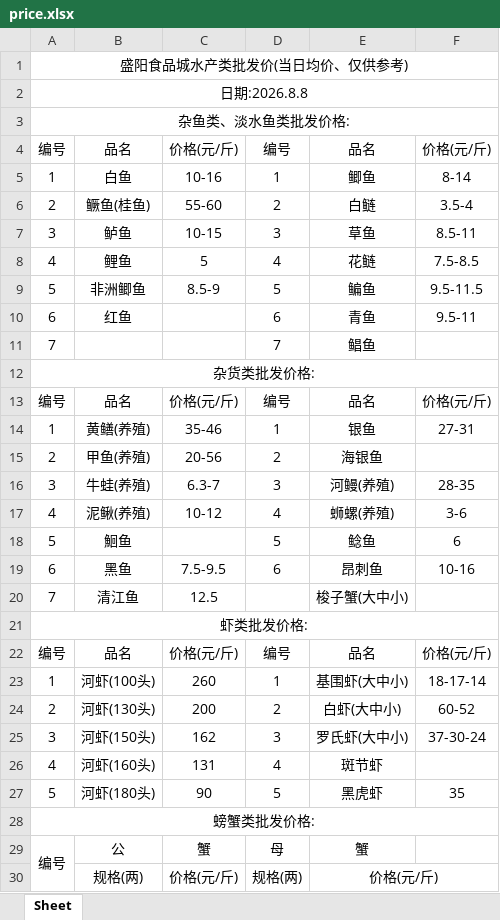
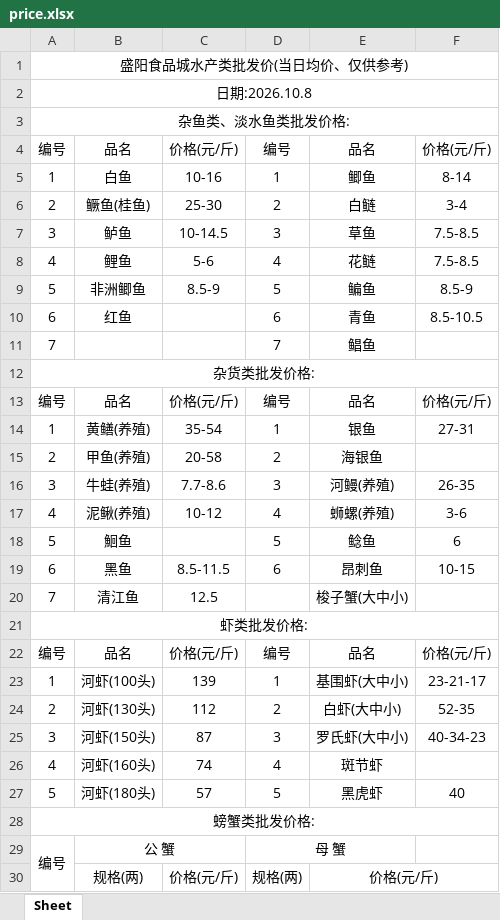
Before and after one commit to DTxiaweibing/TIMU, an Excel workbook: price.xlsx, sheet Sheet, drawn as a sheet; only a part is shown; values as stored, in another font and other column widths than the file's, no borders; removed rows and columns are numbered as before the commit, all else as after; the diff covers the shown part only; the diff names each change by its address in the sheet, - before the commit and + after, or states it on an @@ line.

Commit message:
通过JSON生成器上传文件

```diff
--- a/price.xlsx (sheet Sheet)
+++ b/price.xlsx (sheet Sheet)
-A2: 日期:2026.8.8
+A2: 日期:2026.10.8
-C6: 55-60
+C6: 25-30
-F6: 3.5-4
+F6: 3-4
-C7: 10-15
+C7: 10-14.5
-F7: 8.5-11
+F7: 7.5-8.5
-C8: 5
+C8: 5-6
-F9: 9.5-11.5
+F9: 8.5-9
-F10: 9.5-11
+F10: 8.5-10.5
-C14: 35-46
+C14: 35-54
-C15: 20-56
+C15: 20-58
-C16: 6.3-7
+C16: 7.7-8.6
-F16: 28-35
+F16: 26-35
-C19: 7.5-9.5
+C19: 8.5-11.5
-F19: 10-16
+F19: 10-15
-C23: 260
+C23: 139
-F23: 18-17-14
+F23: 23-21-17
-C24: 200
+C24: 112
-F24: 60-52
+F24: 52-35
-C25: 162
+C25: 87
-F25: 37-30-24
+F25: 40-34-23
-C26: 131
+C26: 74
-C27: 90
+C27: 57
-F27: 35
+F27: 40
-row 29: 编号 | 公 | 蟹 | 母 | 蟹
+row 29: 编号 | 公 蟹 |  | 母 蟹
```
Also changed, not shown: 7 removed rows and 14 edited cells elsewhere in this sheet.
